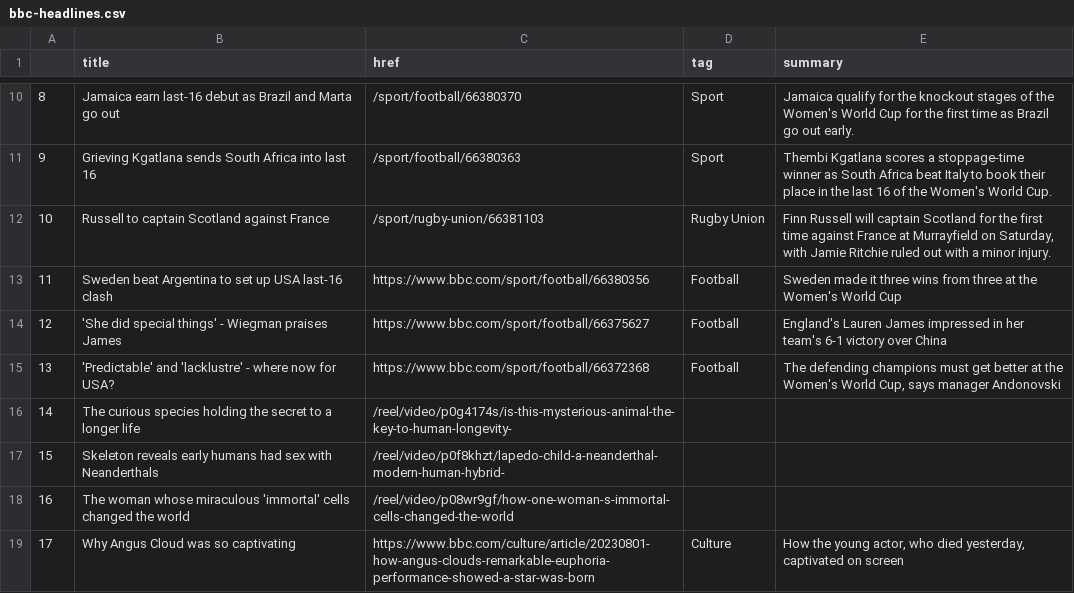
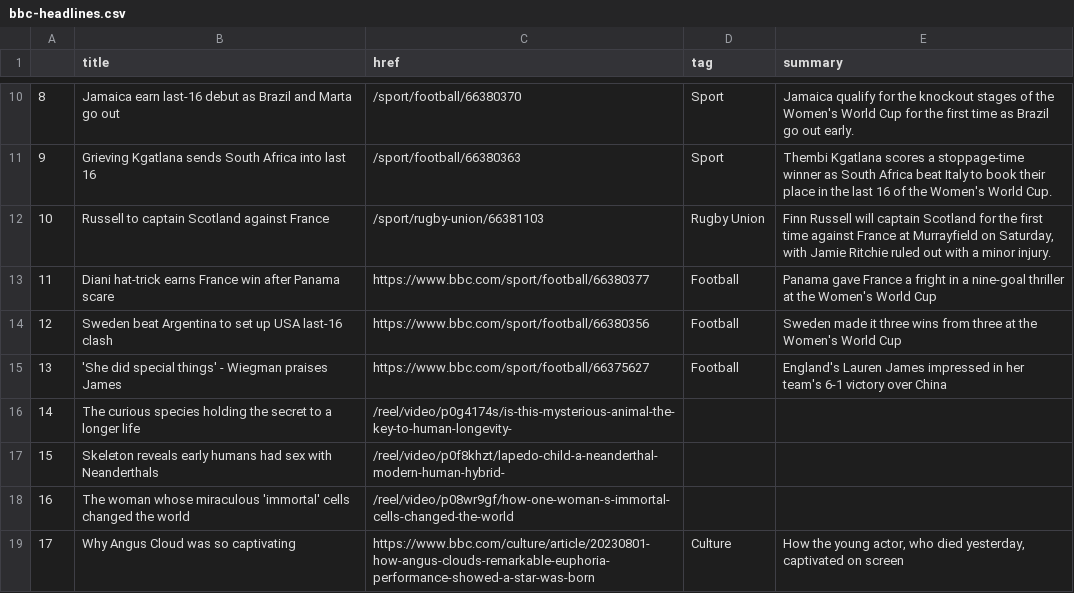
Before and after one commit to gbolduan/automatic-scraper, a CSV file: bbc-headlines.csv, drawn as a sheet; only a part is shown, gaps mark what is left out; the diff covers the shown part only.

```diff
--- a/bbc-headlines.csv
+++ b/bbc-headlines.csv
@@ -12,5 +12,5 @@
 10,Russell to captain Scotland against France,/sport/rugby-union/66381103,Rugby Union,"Finn Russell will captain Scotland for the first time against France at Murrayfield on Saturday, with Jamie Ritchie ruled out with a minor injury."
-11,Sweden beat Argentina to set up USA last-16 clash,https://www.bbc.com/sport/football/66380356,Football,Sweden made it three wins from three at the Women's World Cup
-12,'She did special things' - Wiegman praises James,https://www.bbc.com/sport/football/66375627,Football,England's Lauren James impressed in her team's 6-1 victory over China
-13,'Predictable' and 'lacklustre' - where now for USA?,https://www.bbc.com/sport/football/66372368,Football,"The defending champions must get better at the Women's World Cup, says manager Andonovski"
+11,Diani hat-trick earns France win after Panama scare,https://www.bbc.com/sport/football/66380377,Football,Panama gave France a fright in a nine-goal thriller at the Women's World Cup
+12,Sweden beat Argentina to set up USA last-16 clash,https://www.bbc.com/sport/football/66380356,Football,Sweden made it three wins from three at the Women's World Cup
+13,'She did special things' - Wiegman praises James,https://www.bbc.com/sport/football/66375627,Football,England's Lauren James impressed in her team's 6-1 victory over China
 14,The curious species holding the secret to a longer life,/reel/video/p0g4174s/is-this-mysterious-animal-the-key-to-human-longevity-,,
```
Also changed, not shown: 30 edited cells elsewhere in this file.
